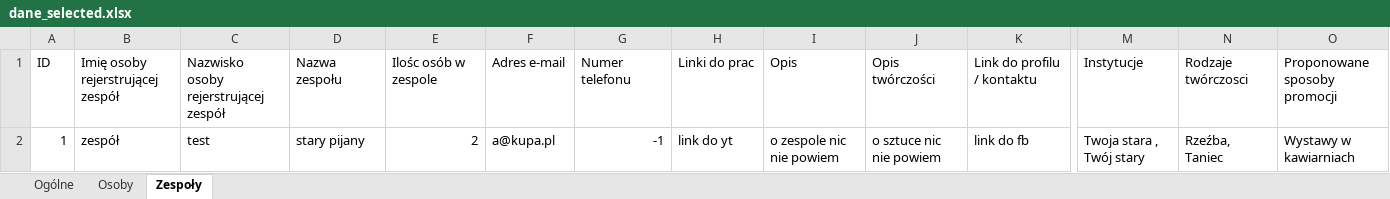
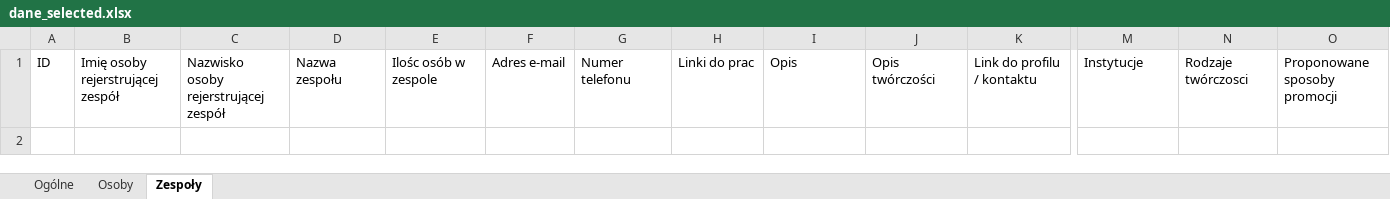
Before and after one commit to Remix23/KulturaNiePonura-Strona, an Excel workbook: projekt/static/excel_files/dane_selected.xlsx, sheet Zespoły, drawn as a sheet; only a part is shown, gaps mark what is left out; values as stored, in another font and other column widths than the file's, no borders; rows hold the shown columns only; the diff names each change by its address in the sheet, - before the commit and + after, or states it on an @@ line.

```diff
--- a/projekt/static/excel_files/dane_selected.xlsx (sheet Zespoły)
+++ b/projekt/static/excel_files/dane_selected.xlsx (sheet Zespoły)
-row 2: 1 | zespół | test | stary pijany | 2 | a@kupa.pl | -1 | link do yt | o zespole nic nie powiem | o sztuce nic nie powiem | link do fb | Twoja stara , Twój stary | Rzeźba, Taniec | Wystawy w kawiarniach
```
Also changed, not shown: sheet Osoby, sheet Ogólne, 12 other files.
